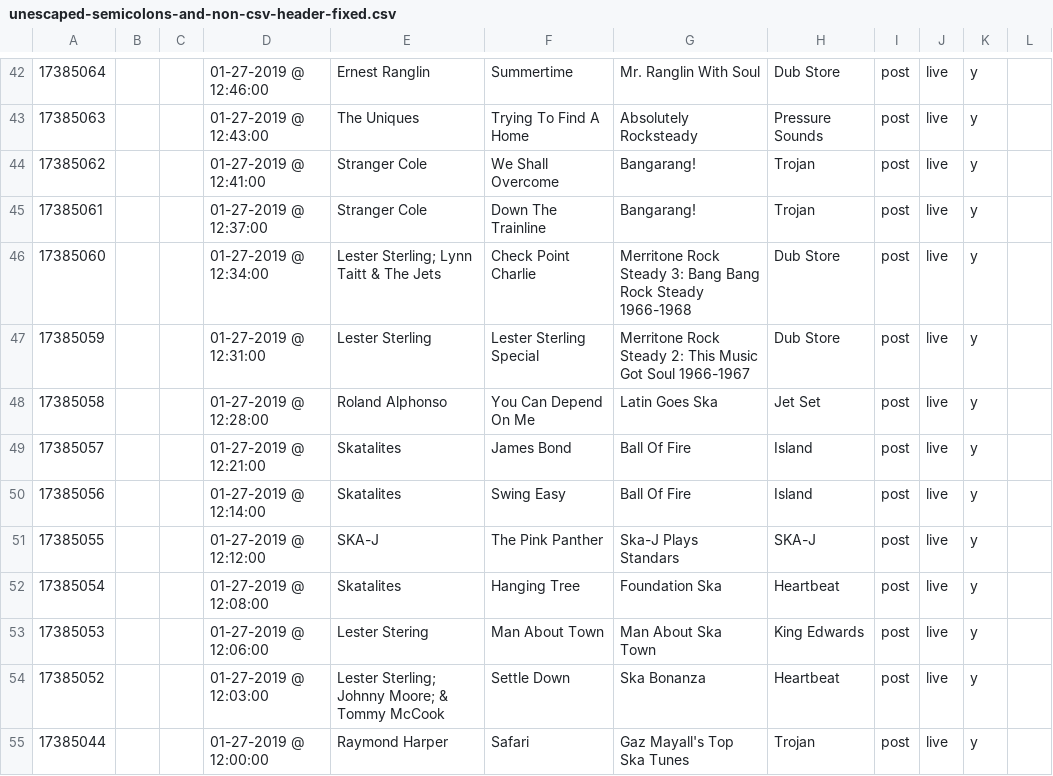
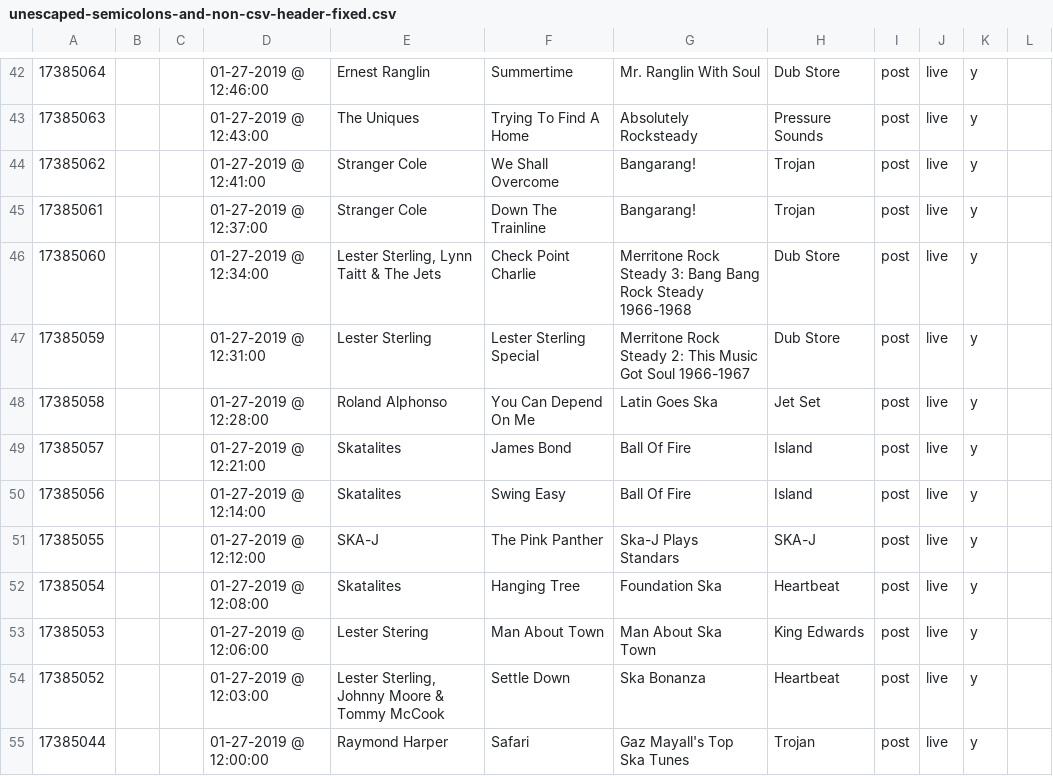
Before and after one commit to jkeen/comma_splice, a CSV file: spec/test_csvs/unescaped-semicolons-and-non-csv-header-fixed.csv, drawn as a sheet; only a part is shown, gaps mark what is left out; the diff names each change by its address in the sheet, - before the commit and + after, or states it on an @@ line.

```diff
--- a/spec/test_csvs/unescaped-semicolons-and-non-csv-header-fixed.csv
+++ b/spec/test_csvs/unescaped-semicolons-and-non-csv-header-fixed.csv
-E46: Lester Sterling; Lynn Taitt & The Jets
+E46: Lester Sterling, Lynn Taitt & The Jets
-E54: Lester Sterling; Johnny Moore; & Tommy McCook
+E54: Lester Sterling, Johnny Moore & Tommy McCook
```
Also changed, not shown: spec/test_csvs/10000-maniacs-semicolons-fixed.csv, spec/test_csvs/10000-maniacs-semicolons.csv, 17 other files.
